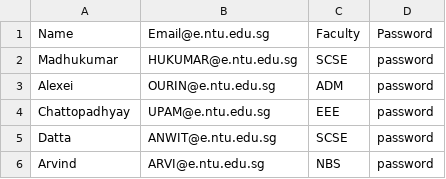
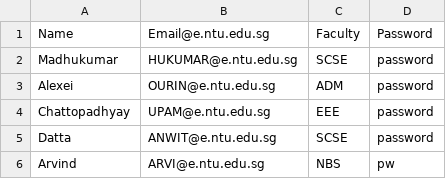
Before and after one commit to zikachuuu/SC2001-CAMS, a CSV file: data/staff_list.csv, drawn as a sheet.

```diff
--- a/data/staff_list.csv
+++ b/data/staff_list.csv
@@ -5,2 +5,2 @@ Chattopadhyay,UPAM@e.ntu.edu.sg,EEE,password
 Datta,ANWIT@e.ntu.edu.sg,SCSE,password
-Arvind,ARVI@e.ntu.edu.sg,NBS,password
+Arvind,ARVI@e.ntu.edu.sg,NBS,pw
```
Also changed, not shown: 3 other files.
